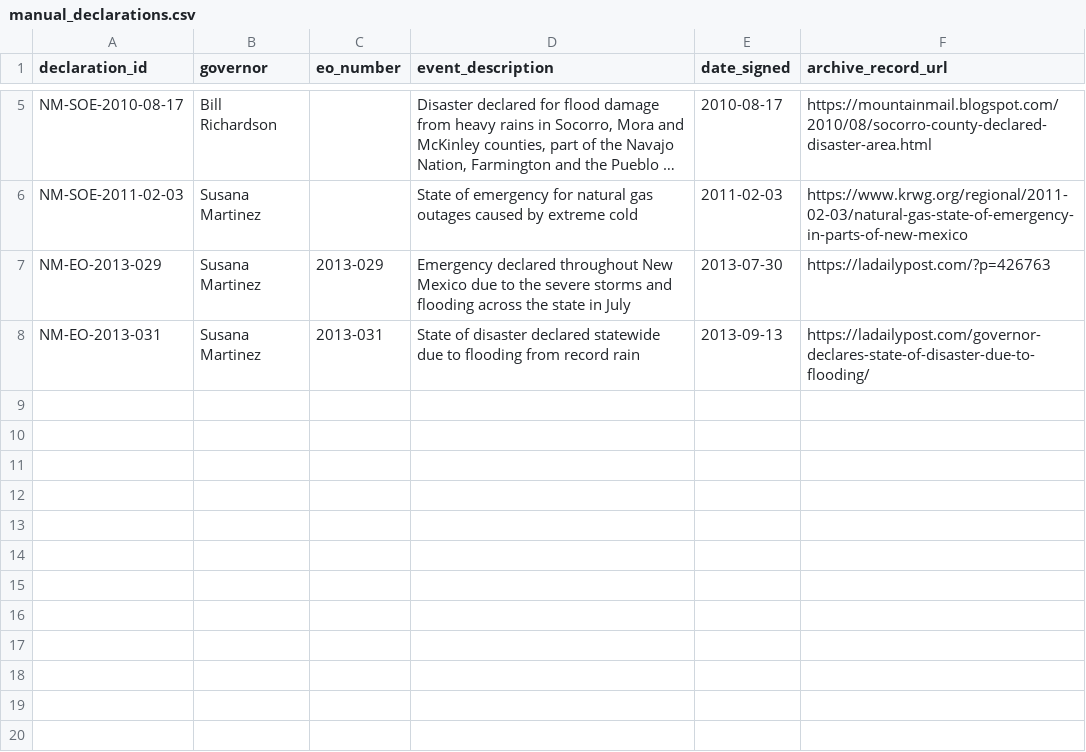
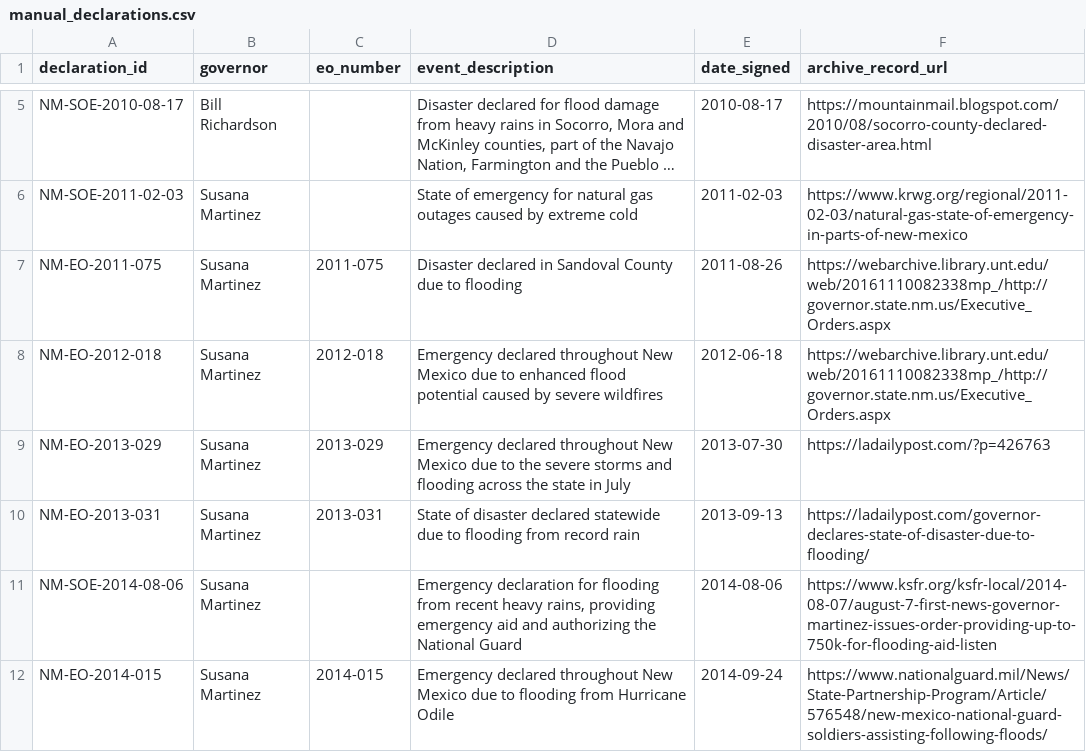
Before and after one commit to Phenom1881/disaster-data, a CSV file: plus/new-mexico/manual_declarations.csv, drawn as a sheet; only a part is shown, gaps mark what is left out; long unchanged cells end in …; the diff names each change by its address in the sheet, - before the commit and + after, or states it on an @@ line.

```diff
--- a/plus/new-mexico/manual_declarations.csv
+++ b/plus/new-mexico/manual_declarations.csv
+row 7: NM-EO-2011-075 | Susana Martinez | 2011-075 | Disaster declared in Sandoval County due to flooding | 2011-08-26 | https://webarchive.library.unt.edu/web/20161110082338mp_/http://governor.state.nm.us/Executive_Orders.aspx
+row 8: NM-EO-2012-018 | Susana Martinez | 2012-018 | Emergency declared throughout New Mexico due to enhanced flood potential caused by severe wildfires | 2012-06-18 | https://webarchive.library.unt.edu/web/20161110082338mp_/http://governor.state.nm.us/Executive_Orders.aspx
+row 11: NM-SOE-2014-08-06 | Susana Martinez |  | Emergency declaration for flooding from recent heavy rains, providing emergency aid and authorizing the National Guard | 2014-08-06 | https://www.ksfr.org/ksfr-local/2014-08-07/august-7-first-news-governor-martinez-issues-order-providing-up-to-750k-for-flooding-aid-listen
+row 12: NM-EO-2014-015 | Susana Martinez | 2014-015 | Emergency declared throughout New Mexico due to flooding from Hurricane Odile | 2014-09-24 | https://www.nationalguard.mil/News/State-Partnership-Program/Article/576548/new-mexico-national-guard-soldiers-assisting-following-floods/
```
Also changed, not shown: plus/new-mexico/hazard_overrides.csv, 2 other files.
